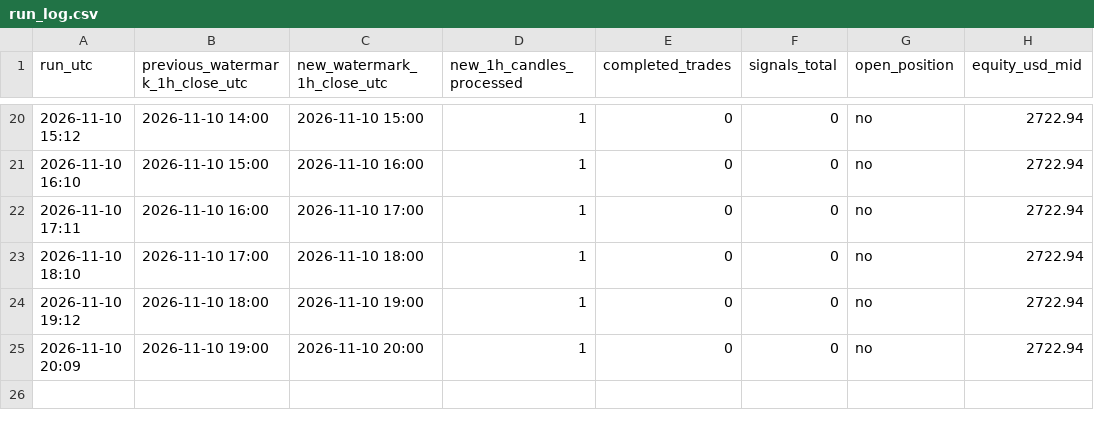
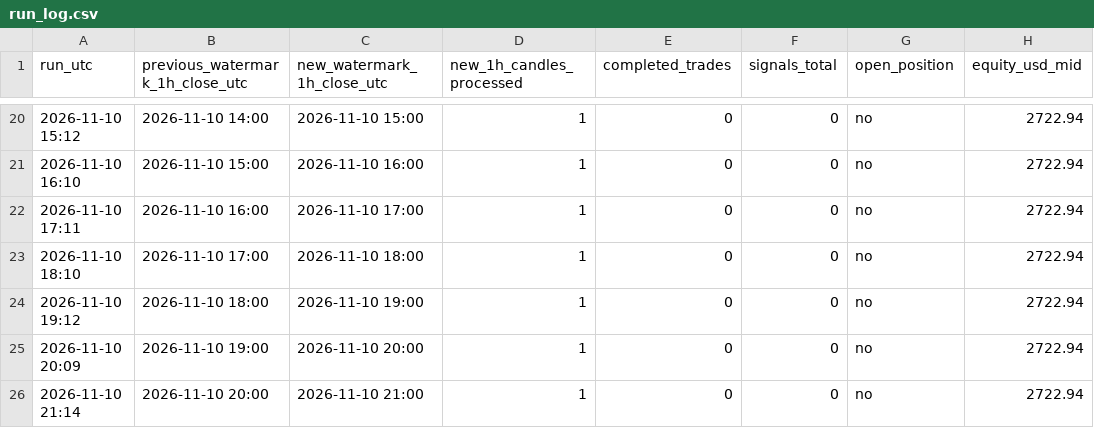
Before and after one commit to alkaabiz-crypto/Octabot, a CSV file: research/btc_breakout/forward/run_log.csv, drawn as a sheet; only a part is shown, gaps mark what is left out; the diff names each change by its address in the sheet, - before the commit and + after, or states it on an @@ line.

```diff
--- a/research/btc_breakout/forward/run_log.csv
+++ b/research/btc_breakout/forward/run_log.csv
+row 26: 2026-11-10 21:14 | 2026-11-10 20:00 | 2026-11-10 21:00 | 1 | 0 | 0 | no | 2722.94
```
Also changed, not shown: 6 other files.
